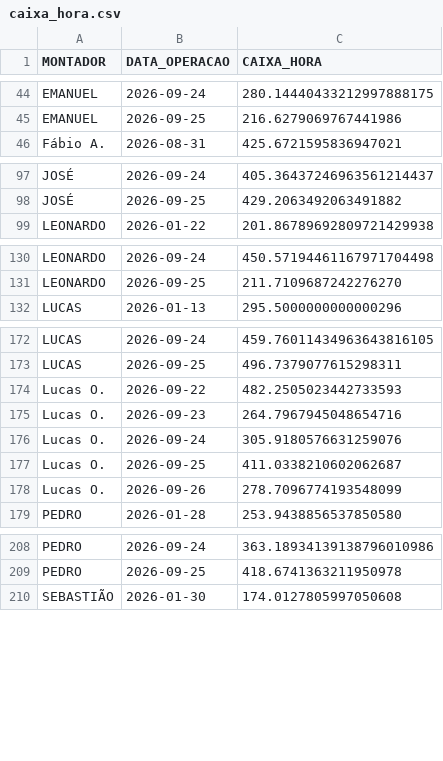
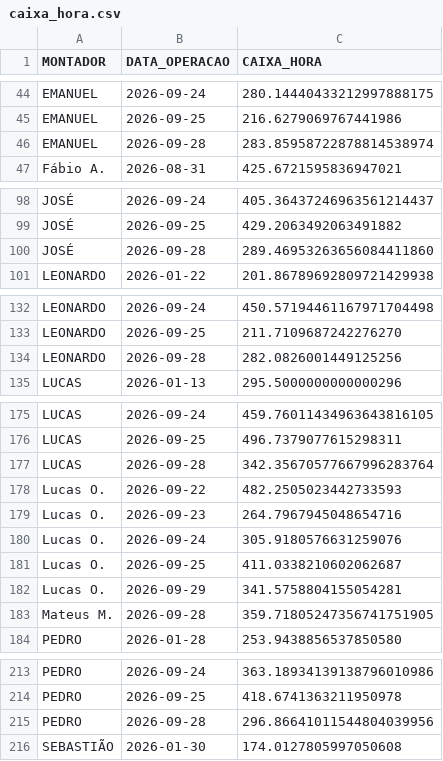
Before and after one commit to diogojfr/report-cdc-streamlit, a CSV file: data/caixa_hora.csv, drawn as a sheet; only a part is shown, gaps mark what is left out; the diff covers the shown part only.

```diff
--- a/data/caixa_hora.csv
+++ b/data/caixa_hora.csv
@@ -45,2 +45,3 @@ EMANUEL,2026-09-24,280.14440433212997888175
 EMANUEL,2026-09-25,216.6279069767441986
+EMANUEL,2026-09-28,283.85958722878814538974
 Fábio A.,2026-08-31,425.6721595836947021
@@ -98,2 +99,3 @@ JOSÉ,2026-09-24,405.36437246963561214437
 JOSÉ,2026-09-25,429.2063492063491882
+JOSÉ,2026-09-28,289.46953263656084411860
 LEONARDO,2026-01-22,201.86789692809721429938
@@ -131,2 +133,3 @@ LEONARDO,2026-09-24,450.57194461167971704498
 LEONARDO,2026-09-25,211.7109687242276270
+LEONARDO,2026-09-28,282.0826001449125256
 LUCAS,2026-01-13,295.5000000000000296
@@ -173,2 +176,3 @@ LUCAS,2026-09-24,459.76011434963643816105
 LUCAS,2026-09-25,496.7379077615298311
+LUCAS,2026-09-28,342.35670577667996283764
 Lucas O.,2026-09-22,482.2505023442733593
@@ -177,3 +181,4 @@ Lucas O.,2026-09-24,305.9180576631259076
 Lucas O.,2026-09-25,411.0338210602062687
-Lucas O.,2026-09-26,278.7096774193548099
+Lucas O.,2026-09-29,341.5758804155054281
+Mateus M.,2026-09-28,359.71805247356741751905
 PEDRO,2026-01-28,253.9438856537850580
@@ -209,2 +214,3 @@ PEDRO,2026-09-24,363.18934139138796010986
 PEDRO,2026-09-25,418.6741363211950978
+PEDRO,2026-09-28,296.86641011544804039956
 SEBASTIÃO,2026-01-30,174.0127805997050608
```
Also changed, not shown: 4 edited cells elsewhere in this file, data/conf_registros.csv, data/tab_errors.csv, 9 other files.
